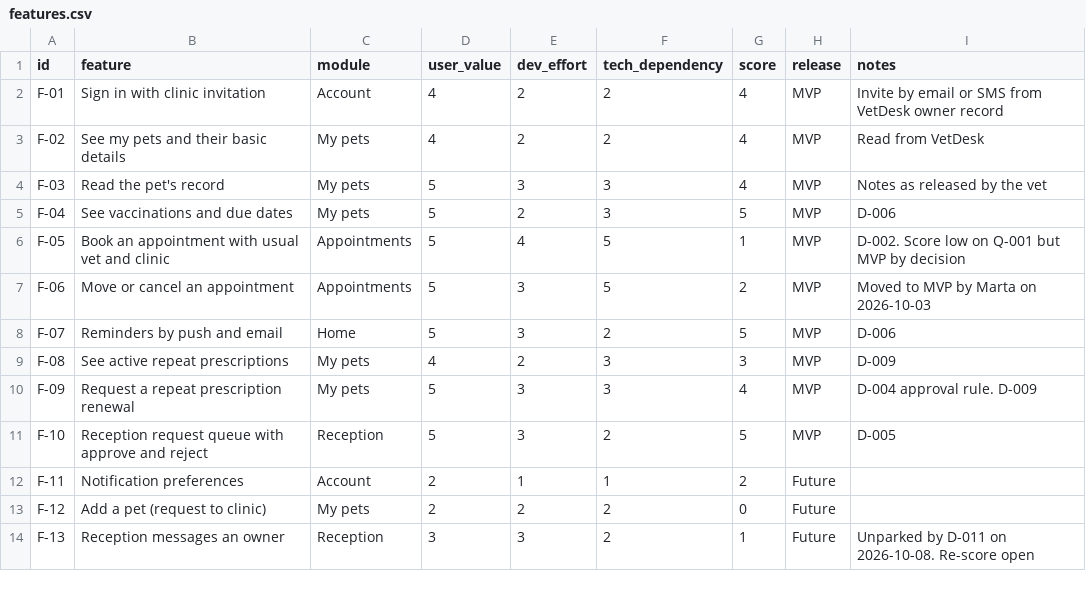
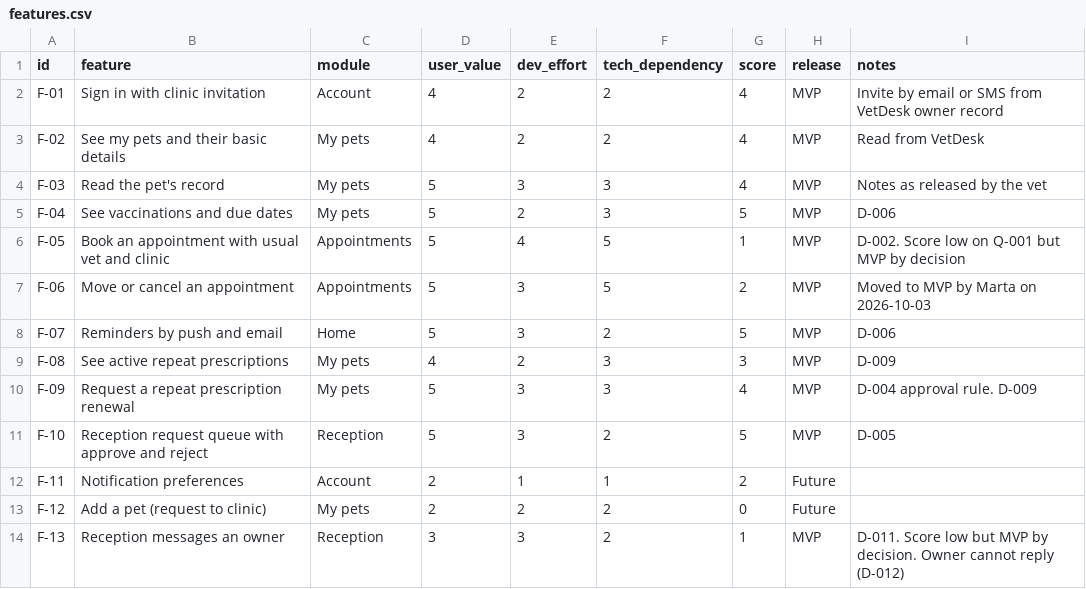
Before and after one commit to franka-c/pd-lumen-exercise, a CSV file: deliverables/06-feature-prioritization/features.csv, drawn as a sheet.

```diff
--- a/deliverables/06-feature-prioritization/features.csv
+++ b/deliverables/06-feature-prioritization/features.csv
@@ -13,2 +13,2 @@ F-11,Notification preferences,Account,2,1,1,2,Future,
 F-12,Add a pet (request to clinic),My pets,2,2,2,0,Future,
-F-13,Reception messages an owner,Reception,3,3,2,1,Future,Unparked by D-011 on 2026-10-08. Re-score open
+F-13,Reception messages an owner,Reception,3,3,2,1,MVP,D-011. Score low but MVP by decision. Owner cannot reply (D-012)
```
Also changed, not shown: 2 other files.
